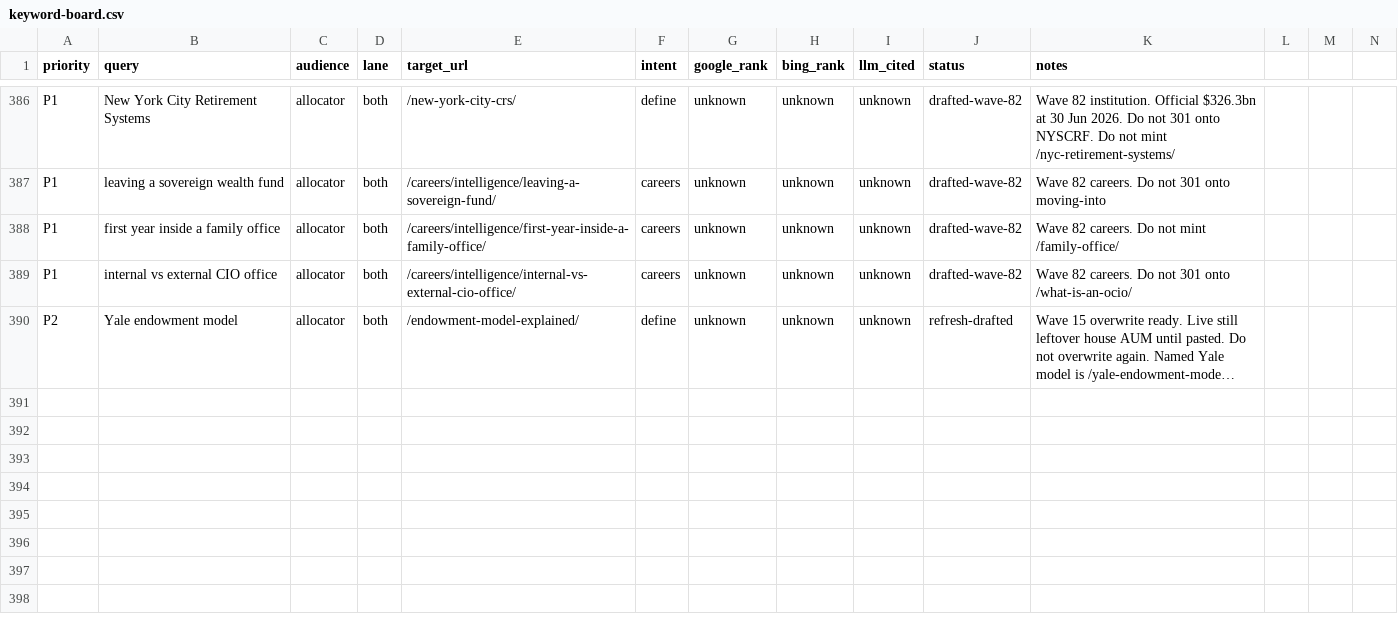
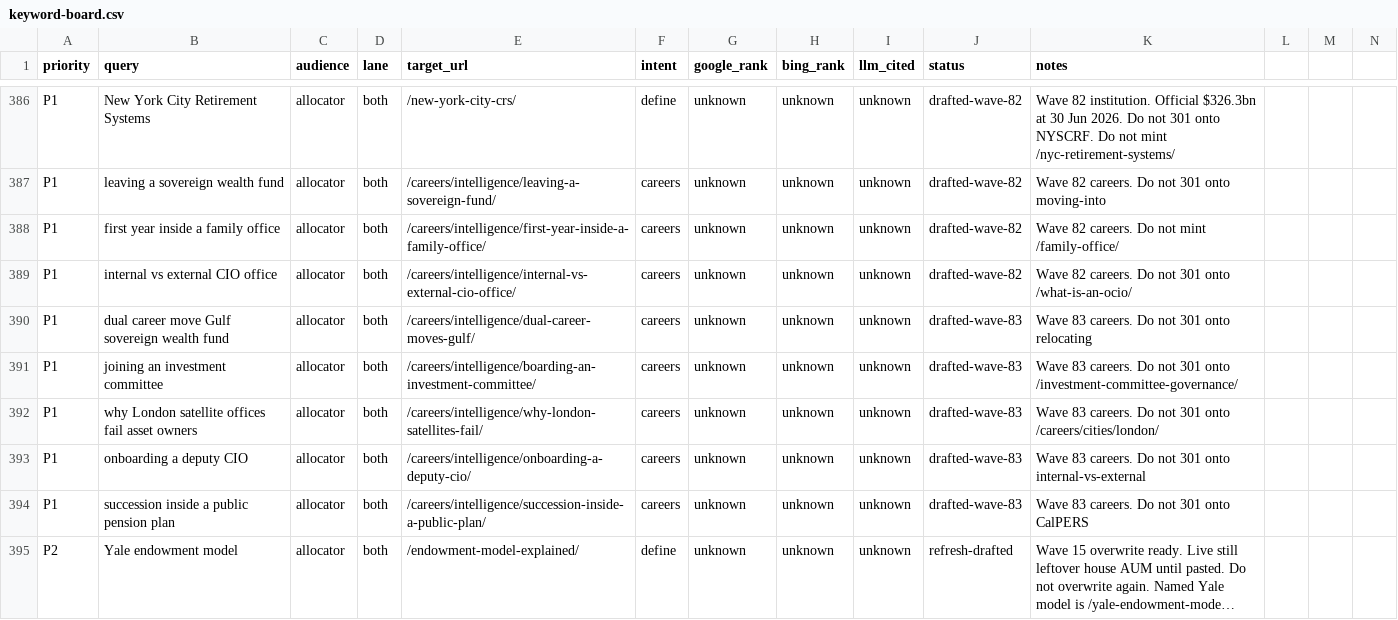
Before and after one commit to timcanada/uao-insurance-gate, a CSV file: seo-aeo/inventory/keyword-board.csv, drawn as a sheet; only a part is shown, gaps mark what is left out; long unchanged cells end in …; rows hold the shown columns only; the diff names each change by its address in the sheet, - before the commit and + after, or states it on an @@ line.

```diff
--- a/seo-aeo/inventory/keyword-board.csv
+++ b/seo-aeo/inventory/keyword-board.csv
+row 390: P1 | dual career move Gulf sovereign wealth fund | allocator | both | /careers/intelligence/dual-career-moves-gulf/ | careers | unknown | unknown | unknown | drafted-wave-83 | Wave 83 careers. Do not 301 onto relocating
+row 391: P1 | joining an investment committee | allocator | both | /careers/intelligence/boarding-an-investment-committee/ | careers | unknown | unknown | unknown | drafted-wave-83 | Wave 83 careers. Do not 301 onto /investment-committee-governance/
+row 392: P1 | why London satellite offices fail asset owners | allocator | both | /careers/intelligence/why-london-satellites-fail/ | careers | unknown | unknown | unknown | drafted-wave-83 | Wave 83 careers. Do not 301 onto /careers/cities/london/
+row 393: P1 | onboarding a deputy CIO | allocator | both | /careers/intelligence/onboarding-a-deputy-cio/ | careers | unknown | unknown | unknown | drafted-wave-83 | Wave 83 careers. Do not 301 onto internal-vs-external
+row 394: P1 | succession inside a public pension plan | allocator | both | /careers/intelligence/succession-inside-a-public-plan/ | careers | unknown | unknown | unknown | drafted-wave-83 | Wave 83 careers. Do not 301 onto CalPERS
```
Also changed, not shown: seo-aeo/inventory/priority-slugs.csv, 9 other files.
